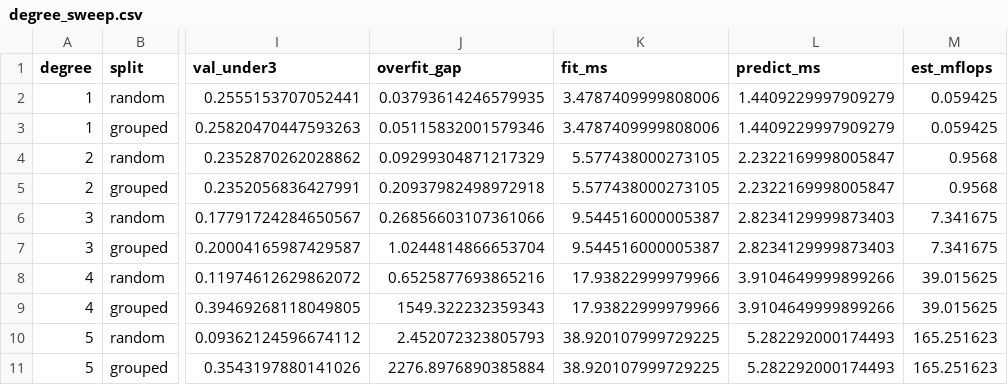
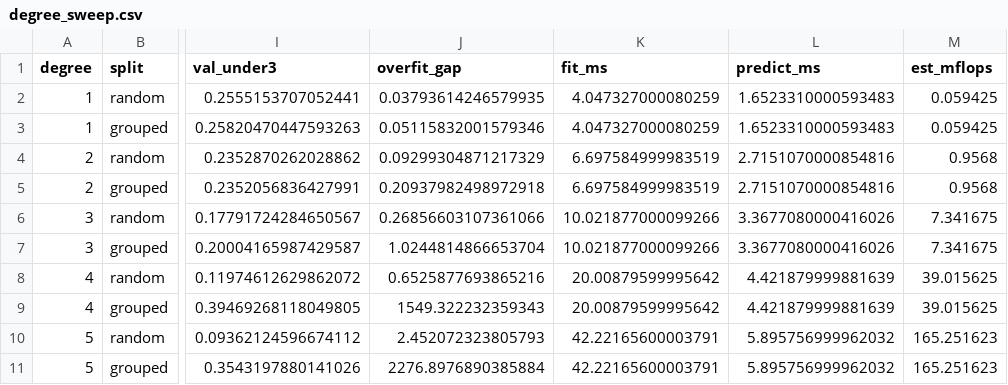
Before and after one commit to ellrohde/Air-Foil-Noise, a CSV file: results/degree_sweep.csv, drawn as a sheet; only a part is shown, gaps mark what is left out; the diff names each change by its address in the sheet, - before the commit and + after, or states it on an @@ line.

```diff
--- a/results/degree_sweep.csv
+++ b/results/degree_sweep.csv
-K2:K3 (fit_ms): 3.4787409999808006
+K2:K3 (fit_ms): 4.047327000080259
-L2:L3 (predict_ms): 1.4409229997909279
+L2:L3 (predict_ms): 1.6523310000593483
-K4:K5 (fit_ms): 5.577438000273105
+K4:K5 (fit_ms): 6.697584999983519
-L4:L5 (predict_ms): 2.2322169998005847
+L4:L5 (predict_ms): 2.7151070000854816
-K6:K7 (fit_ms): 9.544516000005387
+K6:K7 (fit_ms): 10.021877000099266
-L6:L7 (predict_ms): 2.8234129999873403
+L6:L7 (predict_ms): 3.3677080000416026
-K8:K9 (fit_ms): 17.93822999979966
+K8:K9 (fit_ms): 20.00879599995642
-L8:L9 (predict_ms): 3.9104649999899266
+L8:L9 (predict_ms): 4.421879999881639
-K10:K11 (fit_ms): 38.920107999729225
+K10:K11 (fit_ms): 42.22165600003791
-L10:L11 (predict_ms): 5.282292000174493
+L10:L11 (predict_ms): 5.895756999962032
```
Also changed, not shown: 10 other files.
